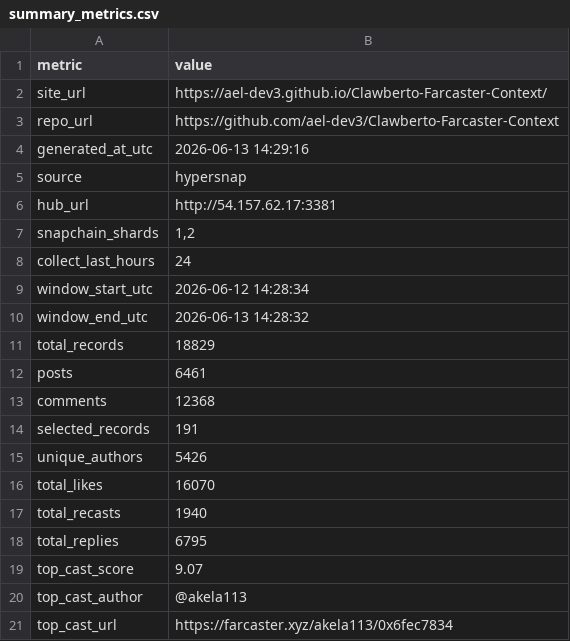
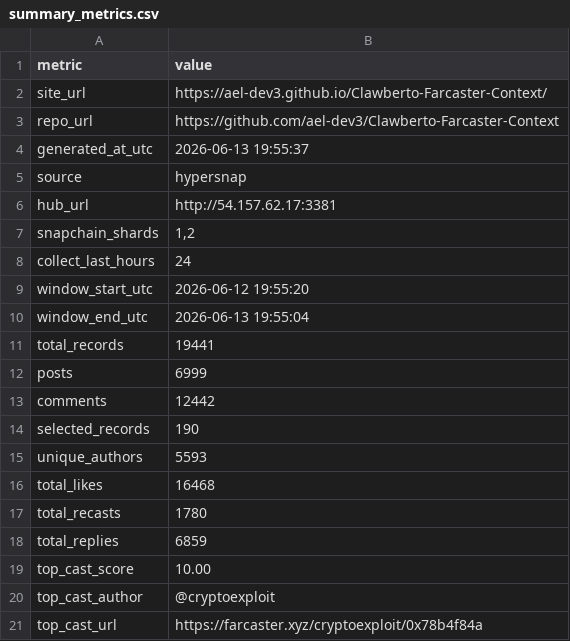
Before and after one commit to ael-dev3/Clawberto-Farcaster-Context, a CSV file: generated/summary_metrics.csv, drawn as a sheet.

```diff
--- a/generated/summary_metrics.csv
+++ b/generated/summary_metrics.csv
@@ -3,3 +3,3 @@ site_url,https://ael-dev3.github.io/Clawberto-Farcaster-Context/
 repo_url,https://github.com/ael-dev3/Clawberto-Farcaster-Context
-generated_at_utc,2026-06-13 14:29:16
+generated_at_utc,2026-06-13 19:55:37
 source,hypersnap
@@ -8,14 +8,14 @@ snapchain_shards,"1,2"
 collect_last_hours,24
-window_start_utc,2026-06-12 14:28:34
-window_end_utc,2026-06-13 14:28:32
-total_records,18829
-posts,6461
-comments,12368
-selected_records,191
-unique_authors,5426
-total_likes,16070
-total_recasts,1940
-total_replies,6795
-top_cast_score,9.07
-top_cast_author,@akela113
-top_cast_url,https://farcaster.xyz/akela113/0x6fec7834
+window_start_utc,2026-06-12 19:55:20
+window_end_utc,2026-06-13 19:55:04
+total_records,19441
+posts,6999
+comments,12442
+selected_records,190
+unique_authors,5593
+total_likes,16468
+total_recasts,1780
+total_replies,6859
+top_cast_score,10.00
+top_cast_author,@cryptoexploit
+top_cast_url,https://farcaster.xyz/cryptoexploit/0x78b4f84a
```
Also changed, not shown: public/generated/agent_take.csv, public/generated/authors.csv, 19 other files.
